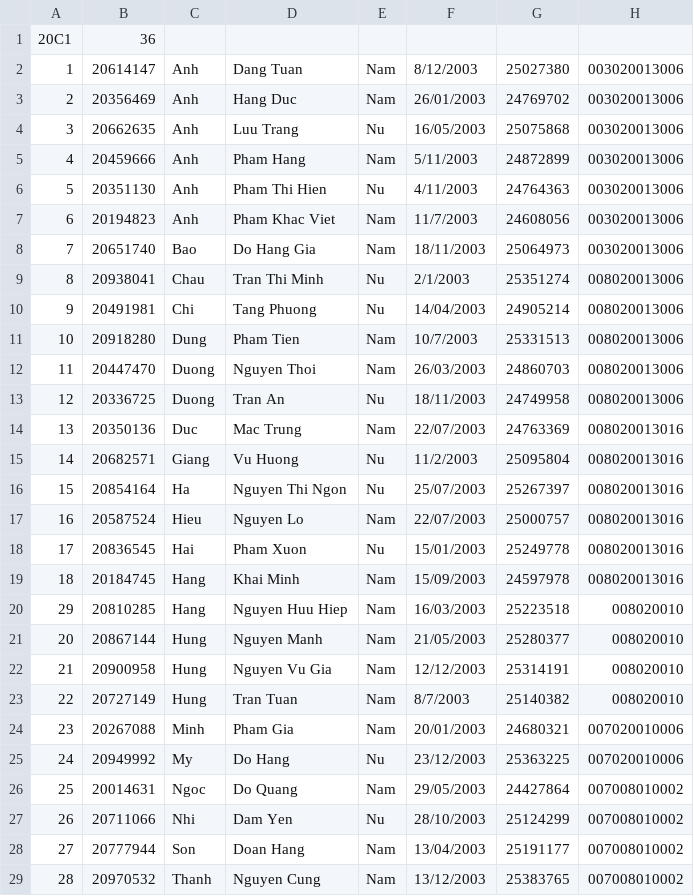
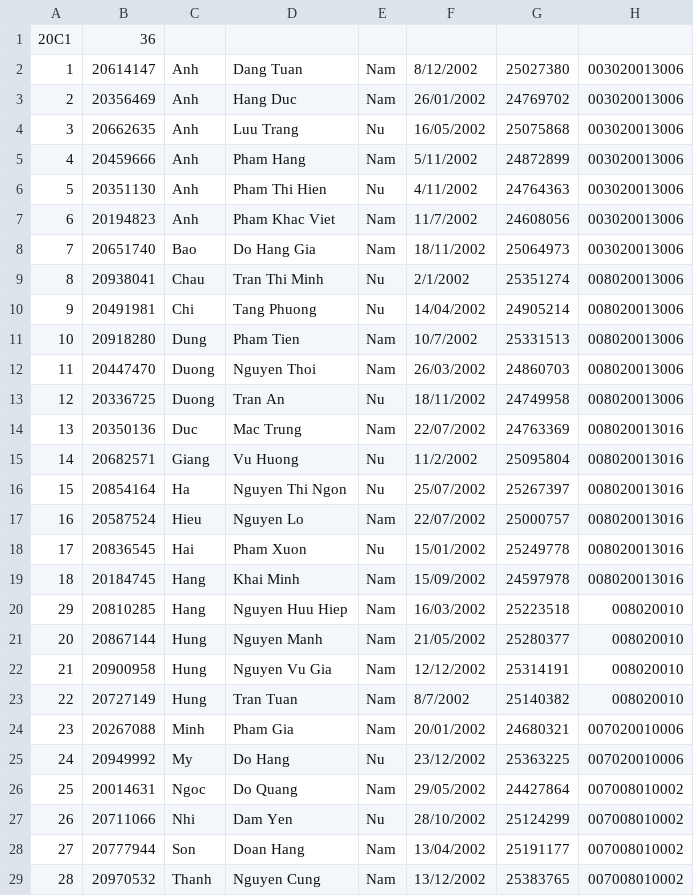
Before and after one commit to weary-torpedo/Team_9, a CSV file: datayear2.csv, drawn as a sheet; only a part is shown; the diff covers the shown part only.

```diff
--- a/datayear2.csv
+++ b/datayear2.csv
@@ -1,29 +1,29 @@
 20C1,36
-1,20614147, Anh, Dang Tuan, Nam, 8/12/2003,25027380,003020013006
-2,20356469, Anh, Hang Duc, Nam, 26/01/2003,24769702,003020013006
-3,20662635, Anh, Luu Trang, Nu, 16/05/2003,25075868,003020013006
-4,20459666, Anh, Pham Hang, Nam, 5/11/2003,24872899,003020013006
-5,20351130, Anh, Pham Thi Hien, Nu, 4/11/2003,24764363,003020013006
-6,20194823, Anh, Pham Khac Viet, Nam, 11/7/2003,24608056,003020013006
-7,20651740, Bao, Do Hang Gia, Nam, 18/11/2003,25064973,003020013006
-8,20938041, Chau, Tran Thi Minh, Nu, 2/1/2003,25351274,008020013006
-9,20491981, Chi, Tang Phuong, Nu, 14/04/2003,24905214,008020013006
-10,20918280, Dung, Pham Tien, Nam, 10/7/2003,25331513,008020013006
-11,20447470, Duong, Nguyen Thoi, Nam, 26/03/2003,24860703,008020013006
-12,20336725, Duong, Tran An, Nu, 18/11/2003,24749958,008020013006
-13,20350136, Duc, Mac Trung, Nam, 22/07/2003,24763369,008020013016
-14,20682571, Giang, Vu Huong, Nu, 11/2/2003,25095804,008020013016
-15,20854164, Ha, Nguyen Thi Ngon, Nu, 25/07/2003,25267397,008020013016
-16,20587524, Hieu, Nguyen Lo, Nam, 22/07/2003,25000757,008020013016
-17,20836545, Hai, Pham Xuon, Nu, 15/01/2003,25249778,008020013016
-18,20184745, Hang, Khai Minh, Nam, 15/09/2003,24597978,008020013016
-29,20810285, Hang, Nguyen Huu Hiep, Nam, 16/03/2003,25223518,008020010
-20,20867144, Hung, Nguyen Manh, Nam, 21/05/2003,25280377,008020010
-21,20900958, Hung, Nguyen Vu Gia, Nam, 12/12/2003,25314191,008020010
-22,20727149, Hung, Tran Tuan, Nam, 8/7/2003,25140382,008020010
-23,20267088, Minh, Pham Gia, Nam, 20/01/2003,24680321,007020010006
-24,20949992, My, Do Hang, Nu, 23/12/2003,25363225,007020010006
-25,20014631, Ngoc, Do Quang, Nam, 29/05/2003,24427864,007008010002
-26,20711066, Nhi, Dam Yen, Nu, 28/10/2003,25124299,007008010002
-27,20777944, Son, Doan Hang, Nam, 13/04/2003,25191177,007008010002
-28,20970532, Thanh, Nguyen Cung, Nam, 13/12/2003,25383765,007008010002
+1,20614147,Anh,Dang Tuan,Nam,8/12/2002,25027380,003020013006
+2,20356469,Anh,Hang Duc,Nam,26/01/2002,24769702,003020013006
+3,20662635,Anh,Luu Trang,Nu,16/05/2002,25075868,003020013006
+4,20459666,Anh,Pham Hang,Nam,5/11/2002,24872899,003020013006
+5,20351130,Anh,Pham Thi Hien,Nu,4/11/2002,24764363,003020013006
+6,20194823,Anh,Pham Khac Viet,Nam,11/7/2002,24608056,003020013006
+7,20651740,Bao,Do Hang Gia,Nam,18/11/2002,25064973,003020013006
+8,20938041,Chau,Tran Thi Minh,Nu,2/1/2002,25351274,008020013006
+9,20491981,Chi,Tang Phuong,Nu,14/04/2002,24905214,008020013006
+10,20918280,Dung,Pham Tien,Nam,10/7/2002,25331513,008020013006
+11,20447470,Duong,Nguyen Thoi,Nam,26/03/2002,24860703,008020013006
+12,20336725,Duong,Tran An,Nu,18/11/2002,24749958,008020013006
+13,20350136,Duc,Mac Trung,Nam,22/07/2002,24763369,008020013016
+14,20682571,Giang,Vu Huong,Nu,11/2/2002,25095804,008020013016
+15,20854164,Ha,Nguyen Thi Ngon,Nu,25/07/2002,25267397,008020013016
+16,20587524,Hieu,Nguyen Lo,Nam,22/07/2002,25000757,008020013016
+17,20836545,Hai,Pham Xuon,Nu,15/01/2002,25249778,008020013016
+18,20184745,Hang,Khai Minh,Nam,15/09/2002,24597978,008020013016
+29,20810285,Hang,Nguyen Huu Hiep,Nam,16/03/2002,25223518,008020010
+20,20867144,Hung,Nguyen Manh,Nam,21/05/2002,25280377,008020010
+21,20900958,Hung,Nguyen Vu Gia,Nam,12/12/2002,25314191,008020010
+22,20727149,Hung,Tran Tuan,Nam,8/7/2002,25140382,008020010
+23,20267088,Minh,Pham Gia,Nam,20/01/2002,24680321,007020010006
+24,20949992,My,Do Hang,Nu,23/12/2002,25363225,007020010006
+25,20014631,Ngoc,Do Quang,Nam,29/05/2002,24427864,007008010002
+26,20711066,Nhi,Dam Yen,Nu,28/10/2002,25124299,007008010002
+27,20777944,Son,Doan Hang,Nam,13/04/2002,25191177,007008010002
+28,20970532,Thanh,Nguyen Cung,Nam,13/12/2002,25383765,007008010002
```
Also changed, not shown: 44 edited cells elsewhere in this file, 21C1.csv, 21C2.csv, 3 other files.
